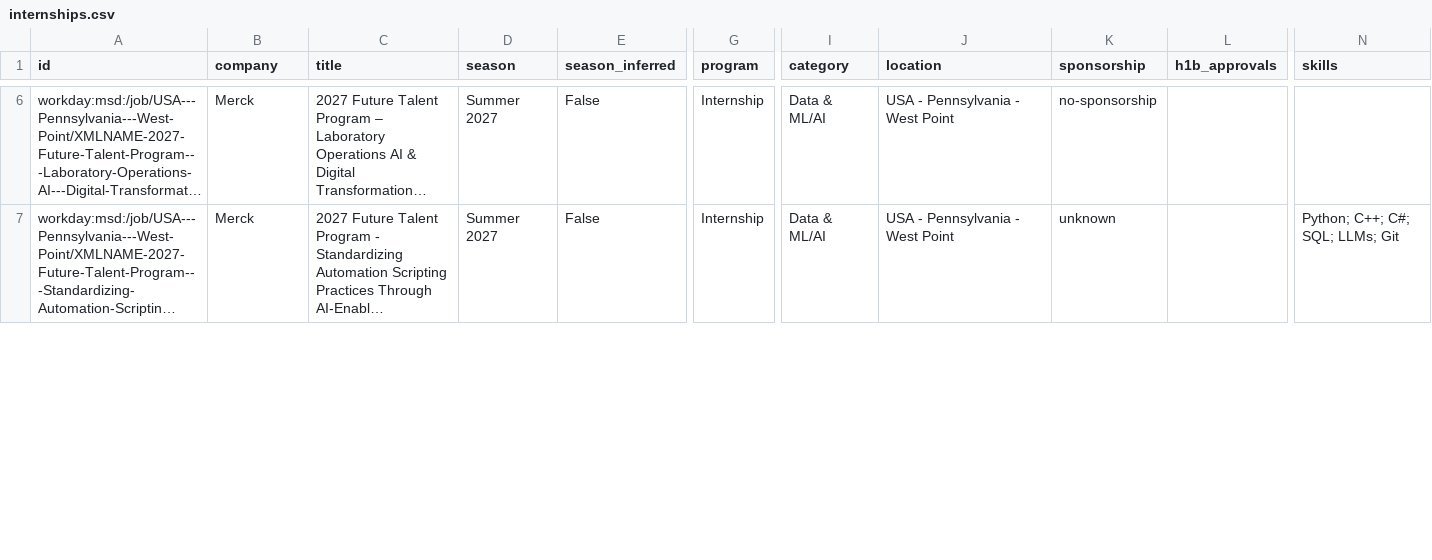
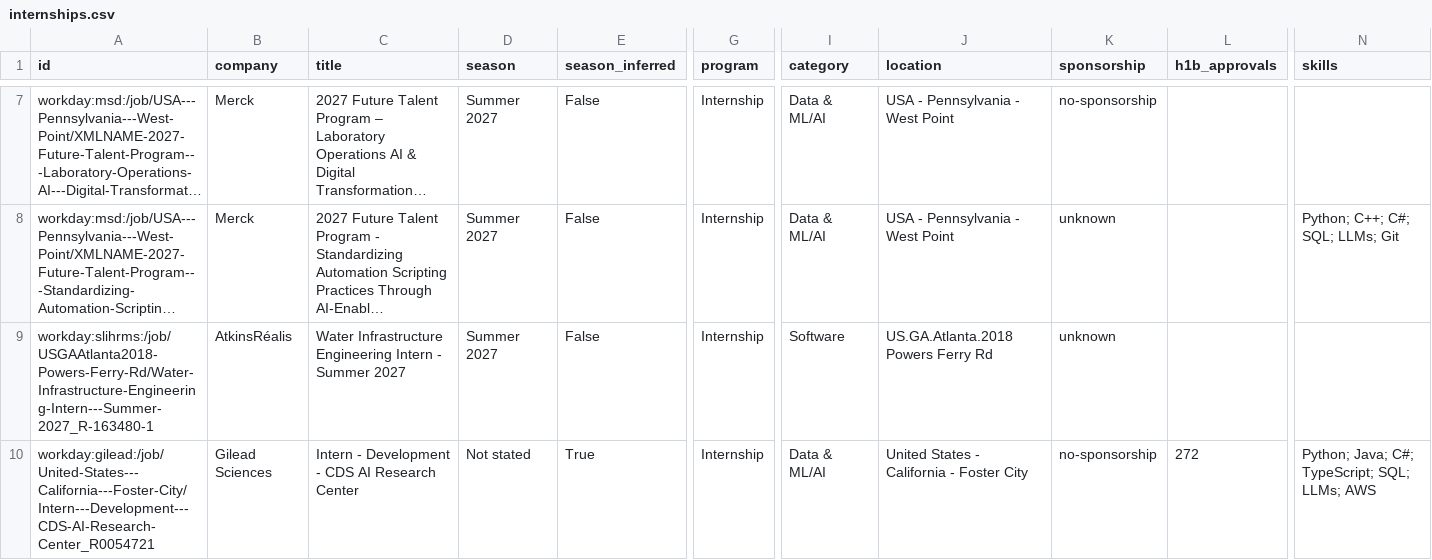
Before and after one commit to ShahZainSahir/summer-2027-fall-2026-internships, a CSV file: data/internships.csv, drawn as a sheet; only a part is shown, gaps mark what is left out; long unchanged cells end in …; rows hold the shown columns only; the diff covers the shown part only; the diff names each change by its address in the sheet, - before the commit and + after, or states it on an @@ line.

```diff
--- a/data/internships.csv
+++ b/data/internships.csv
+row 9: workday:slihrms:/job/USGAAtlanta2018-Powers-Ferry-Rd/Water-Infrastructure-Engineering-Intern---Summer-2027_R-163480-1 | AtkinsRéalis | Water Infrastructure Engineering Intern - Summer 2027 | Summer 2027 | False | Internship | Software | US.GA.Atlanta.2018 Powers Ferry Rd | unknown
+row 10: workday:gilead:/job/United-States---California---Foster-City/Intern---Development---CDS-AI-Research-Center_R0054721 | Gilead Sciences | Intern - Development - CDS AI Research Center | Not stated | True | Internship | Data & ML/AI | United States - California - Foster City | no-sponsorship | 272 | Python; Java; C#; TypeScript; SQL; LLMs; AWS
```
Also changed, not shown: 2 added rows, 1 removed row and 15 edited cells elsewhere in this file, docs/internships.csv, 15 other files.
